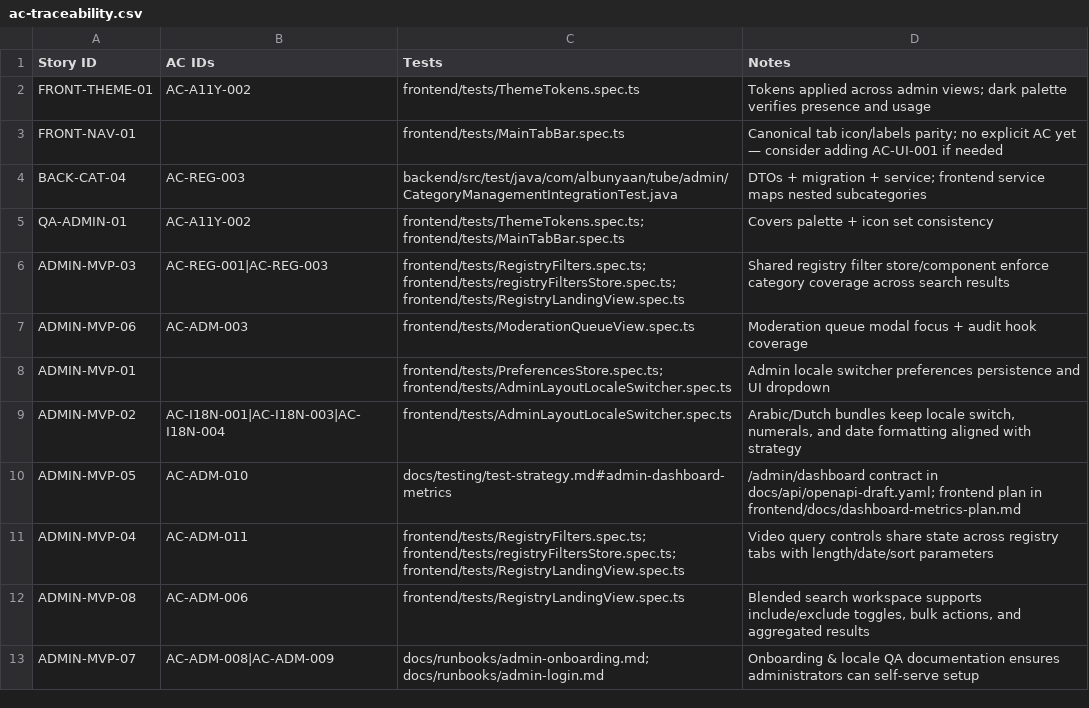
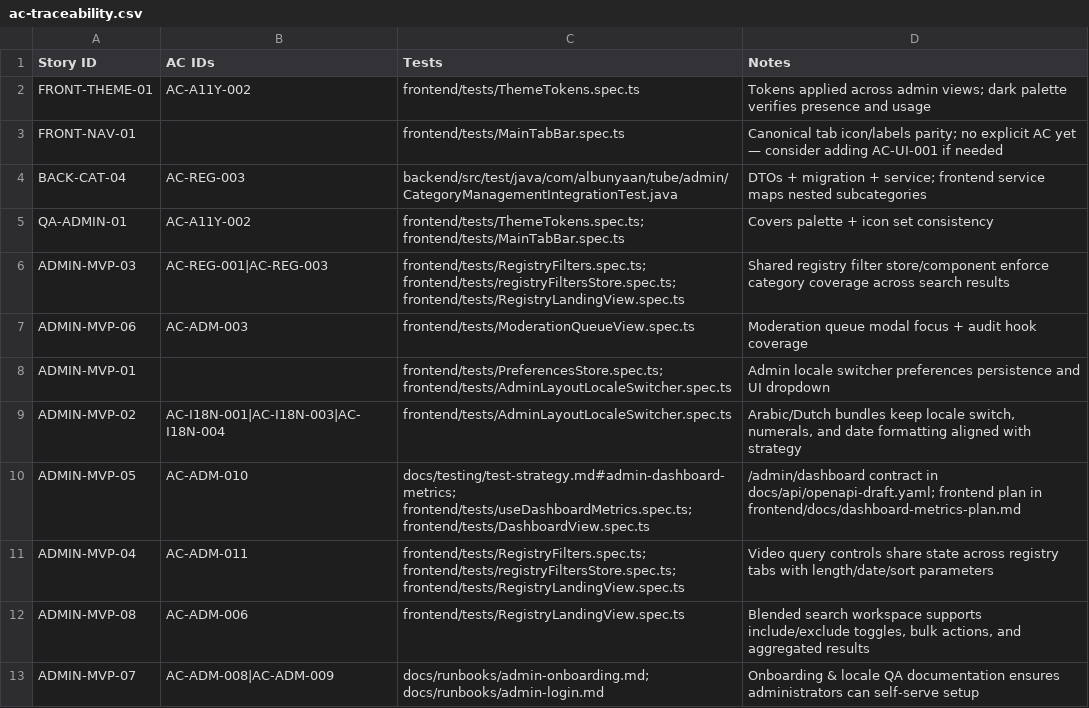
Before and after one commit to talibfitrah/albunyaantube, a CSV file: docs/backlog/ac-traceability.csv, drawn as a sheet.

Commit message:
ADMIN-MVP-05: wire dashboard metrics contract

```diff
--- a/docs/backlog/ac-traceability.csv
+++ b/docs/backlog/ac-traceability.csv
@@ -9,3 +9,3 @@ ADMIN-MVP-01,,"frontend/tests/PreferencesStore.spec.ts; frontend/tests/AdminLayo
 ADMIN-MVP-02,AC-I18N-001|AC-I18N-003|AC-I18N-004,"frontend/tests/AdminLayoutLocaleSwitcher.spec.ts","Arabic/Dutch bundles keep locale switch, numerals, and date formatting aligned with strategy"
-ADMIN-MVP-05,AC-ADM-010,"docs/testing/test-strategy.md#admin-dashboard-metrics","/admin/dashboard contract in docs/api/openapi-draft.yaml; frontend plan in frontend/docs/dashboard-metrics-plan.md"
+ADMIN-MVP-05,AC-ADM-010,"docs/testing/test-strategy.md#admin-dashboard-metrics; frontend/tests/useDashboardMetrics.spec.ts; frontend/tests/DashboardView.spec.ts","/admin/dashboard contract in docs/api/openapi-draft.yaml; frontend plan in frontend/docs/dashboard-metrics-plan.md"
 ADMIN-MVP-04,AC-ADM-011,"frontend/tests/RegistryFilters.spec.ts; frontend/tests/registryFiltersStore.spec.ts; frontend/tests/RegistryLandingView.spec.ts","Video query controls share state across registry tabs with length/date/sort parameters"
```
Also changed, not shown: docs/backlog/product-backlog.csv, 8 other files.
